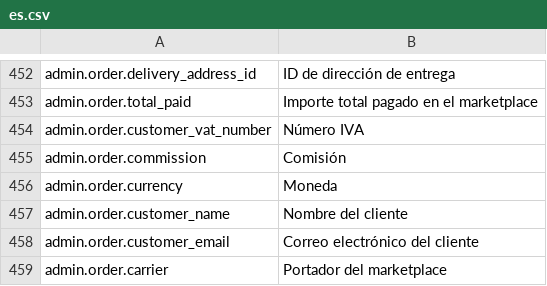
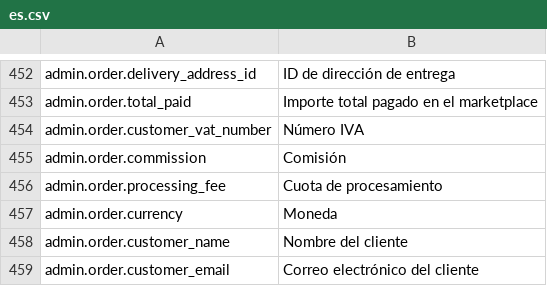
Before and after one commit to lengow/plugin-prestashop, a CSV file: translations/es.csv, drawn as a sheet; only a part is shown, gaps mark what is left out; the shorter side is filled out with more unchanged rows.

Commit message:
fix(admin): [PCMT-1557] fix processing_fees not displaying as Processing Fees

```diff
--- a/translations/es.csv
+++ b/translations/es.csv
@@ -455,2 +455,3 @@ admin.order.customer_vat_number|Número IVA
 admin.order.commission|Comisión
+admin.order.processing_fee|Cuota de procesamiento
 admin.order.currency|Moneda
```
Also changed, not shown: translations/en.csv, translations/fr.csv, 8 other files.
